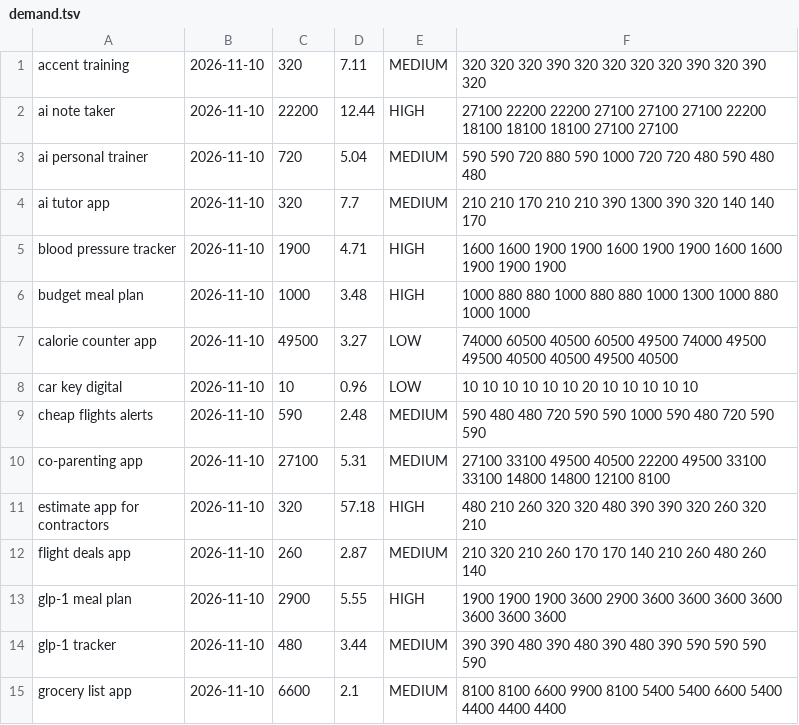
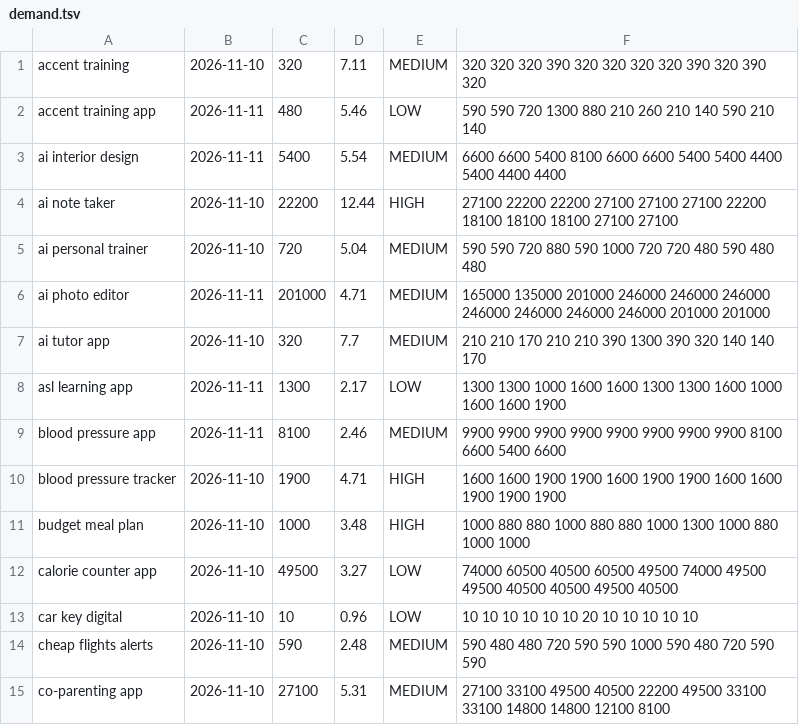
Before and after one commit to kesly/veille, a TSV file: market-scan/data/demand.tsv, drawn as a sheet; only a part is shown; the shorter side is filled out with more unchanged rows; the diff covers the shown part only; the diff names each change by its address in the sheet, - before the commit and + after, or states it on an @@ line.

```diff
--- a/market-scan/data/demand.tsv
+++ b/market-scan/data/demand.tsv
+row 2: accent training app | 2026-11-11 | 480 | 5.46 | LOW | 590 590 720 1300 880 210 260 210 140 590 210 140
+row 3: ai interior design | 2026-11-11 | 5400 | 5.54 | MEDIUM | 6600 6600 5400 8100 6600 6600 5400 5400 4400 5400 4400 4400
+row 6: ai photo editor | 2026-11-11 | 201000 | 4.71 | MEDIUM | 165000 135000 201000 246000 246000 246000 246000 246000 246000 246000 201000 201000
+row 8: asl learning app | 2026-11-11 | 1300 | 2.17 | LOW | 1300 1300 1000 1600 1600 1300 1300 1600 1000 1600 1600 1900
+row 9: blood pressure app | 2026-11-11 | 8100 | 2.46 | MEDIUM | 9900 9900 9900 9900 9900 9900 9900 9900 8100 6600 5400 6600
```
Also changed, not shown: 11 added rows elsewhere in this file, 2 other files.
